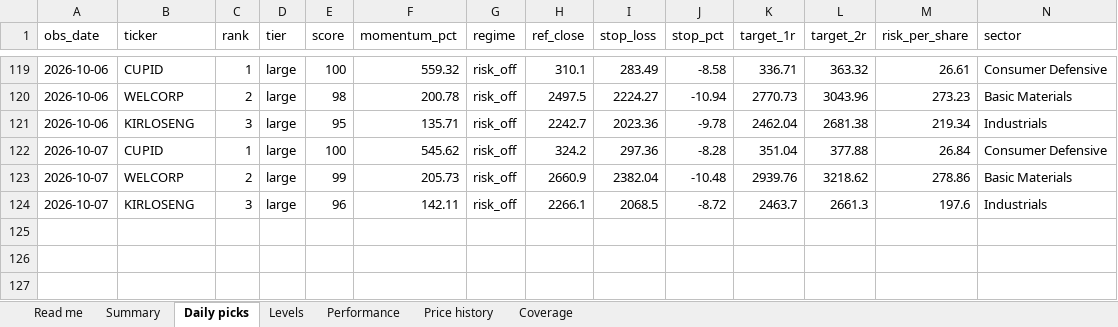
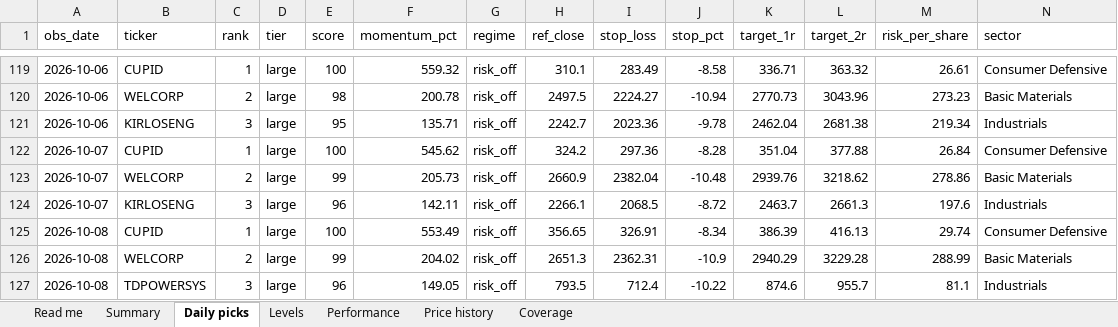
Before and after one commit to compukidsdgp-creator/Swing-trading, an Excel workbook: reports/daily_tracker.xlsx, sheet Daily picks, drawn as a sheet; only a part is shown, gaps mark what is left out; values as stored, in another font and other column widths than the file's, no borders; rows hold the shown columns only; the diff names each change by its address in the sheet, - before the commit and + after, or states it on an @@ line.

```diff
--- a/reports/daily_tracker.xlsx (sheet Daily picks)
+++ b/reports/daily_tracker.xlsx (sheet Daily picks)
+row 125: 2026-10-08 | CUPID | 1 | large | 100 | 553.49 | risk_off | 356.65 | 326.91 | -8.34 | 386.39 | 416.13 | 29.74 | Consumer Defensive
+row 126: 2026-10-08 | WELCORP | 2 | large | 99 | 204.02 | risk_off | 2651.3 | 2362.31 | -10.9 | 2940.29 | 3229.28 | 288.99 | Basic Materials
+row 127: 2026-10-08 | TDPOWERSYS | 3 | large | 96 | 149.05 | risk_off | 793.5 | 712.4 | -10.22 | 874.6 | 955.7 | 81.1 | Industrials
```
Also changed, not shown: sheet Performance, sheet Price history, sheet Levels, sheet Summary, sheet Coverage, sheet Read me, 6 other files.
